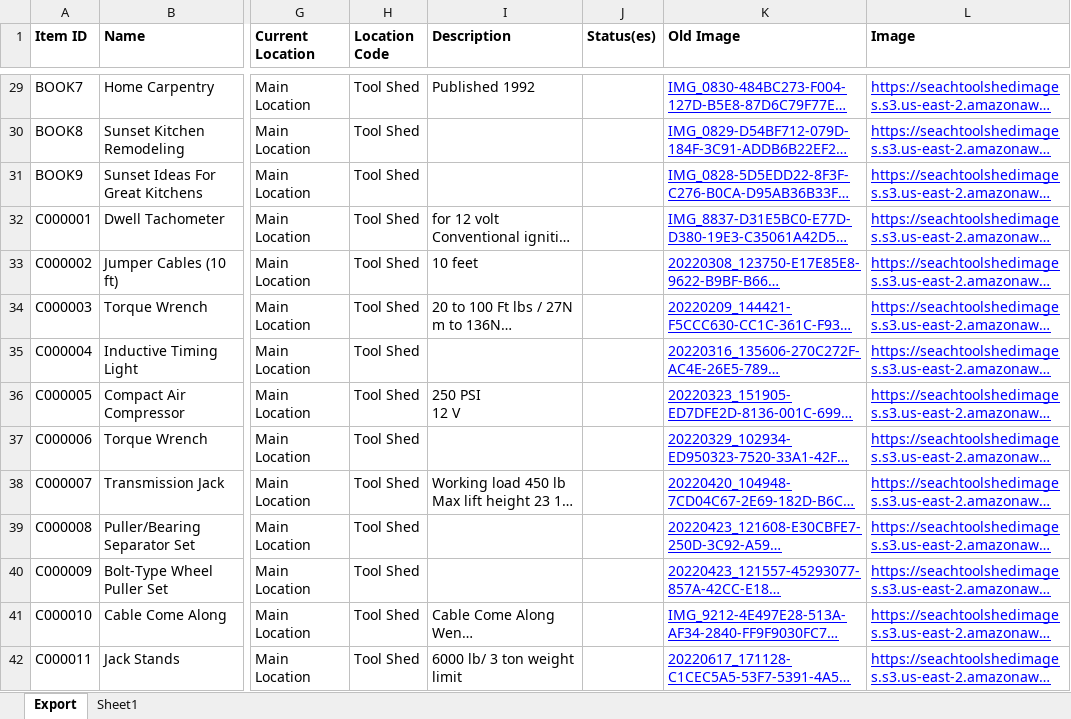
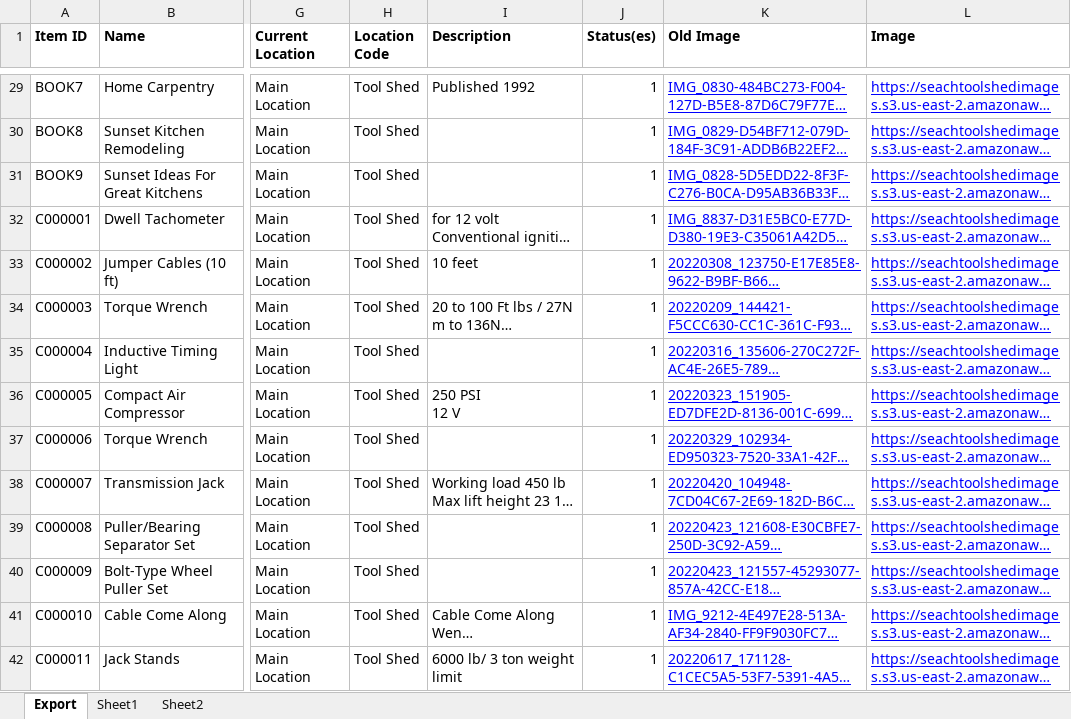
Before and after one commit to Cookiesaurus/toolshed-app, an Excel workbook: SEAC_Tool_Shed_Inventory.xlsx, sheet Export, drawn as a sheet; only a part is shown, gaps mark what is left out; long unchanged cells end in …; values as stored, in another font and other column widths than the file's, no borders; conditional formats not drawn; the diff covers the shown part only; the diff names each change by its address in the sheet, - before the commit and + after, or states it on an @@ line.

Commit message:
Updates the statuses based on currently checked out or not

```diff
--- a/SEAC_Tool_Shed_Inventory.xlsx (sheet Export)
+++ b/SEAC_Tool_Shed_Inventory.xlsx (sheet Export)
+sheet tab: Sheet2
-J29:J42 (Status(es)): (empty)
+J29:J42 (Status(es)): 1
```
Also changed, not shown: 1064 edited cells elsewhere in this sheet, sheet Sheet1, hidden cells.
